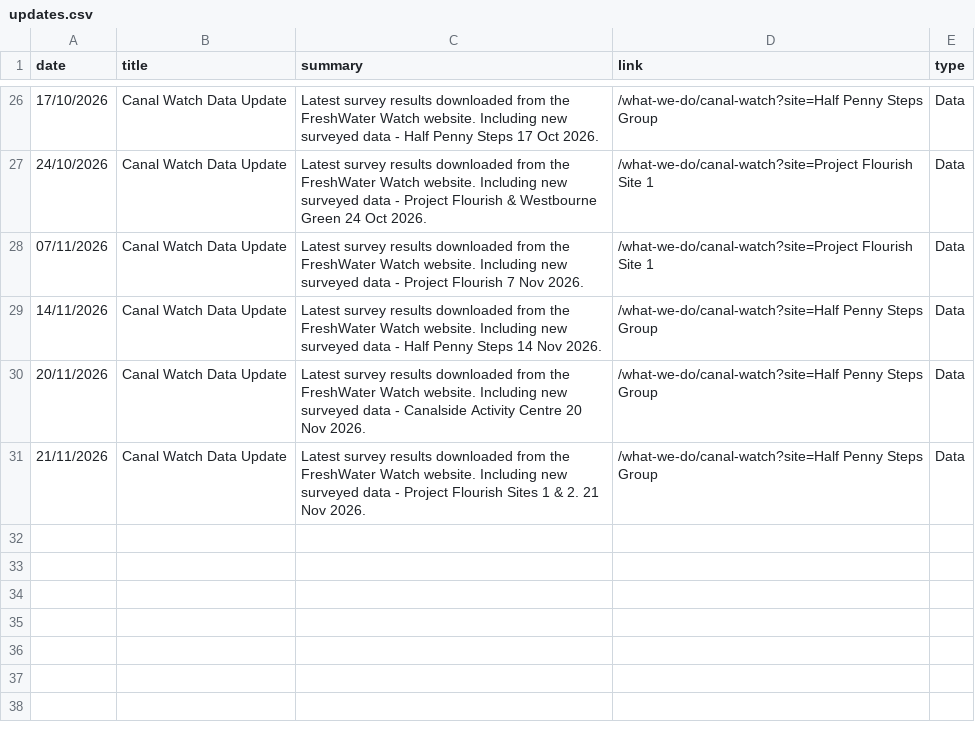
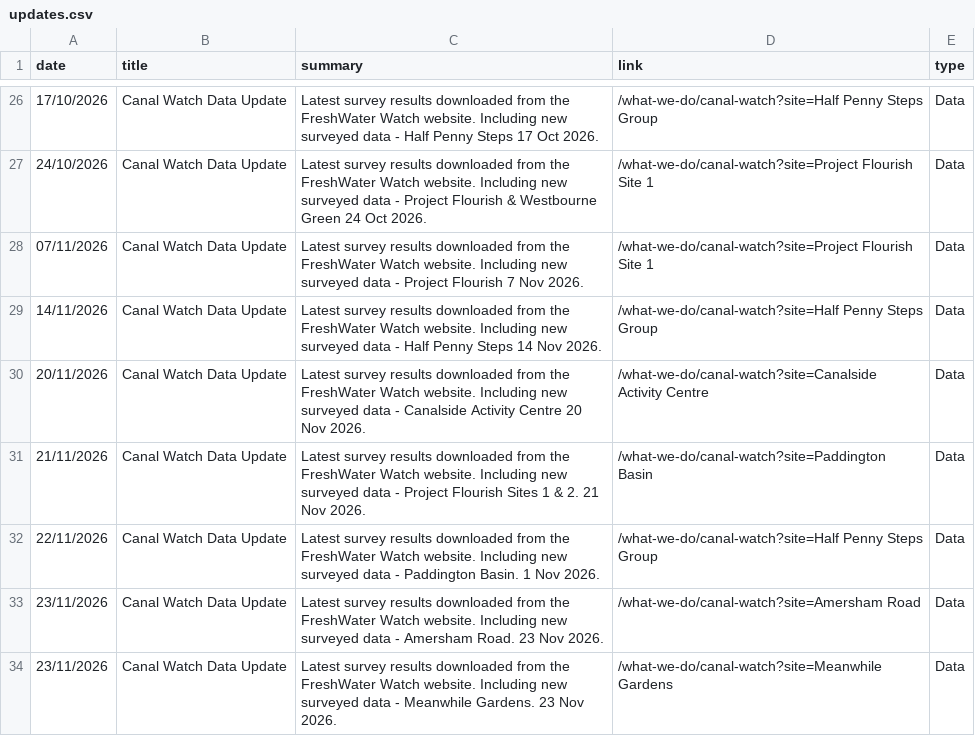
Before and after one commit to raylancashire/queens-park-canal-map, a CSV file: updates.csv, drawn as a sheet; only a part is shown, gaps mark what is left out; the diff names each change by its address in the sheet, - before the commit and + after, or states it on an @@ line.

```diff
--- a/updates.csv
+++ b/updates.csv
-D30 (link): /what-we-do/canal-watch?site=Half Penny Steps Group
+D30 (link): /what-we-do/canal-watch?site=Canalside Activity Centre
-D31 (link): /what-we-do/canal-watch?site=Half Penny Steps Group
+D31 (link): /what-we-do/canal-watch?site=Paddington Basin
+row 32: 22/11/2026 | Canal Watch Data Update | Latest survey results downloaded from the FreshWater Watch website. Including new surveyed data - Paddington Basin. 1 Nov 2026. | /what-we-do/canal-watch?site=Half Penny Steps Group | Data
+row 33: 23/11/2026 | Canal Watch Data Update | Latest survey results downloaded from the FreshWater Watch website. Including new surveyed data - Amersham Road. 23 Nov 2026. | /what-we-do/canal-watch?site=Amersham Road | Data
+row 34: 23/11/2026 | Canal Watch Data Update | Latest survey results downloaded from the FreshWater Watch website. Including new surveyed data - Meanwhile Gardens. 23 Nov 2026. | /what-we-do/canal-watch?site=Meanwhile Gardens | Data
```
Also changed, not shown: freshwater.csv, monitoring-sites.csv, 5 other files.
